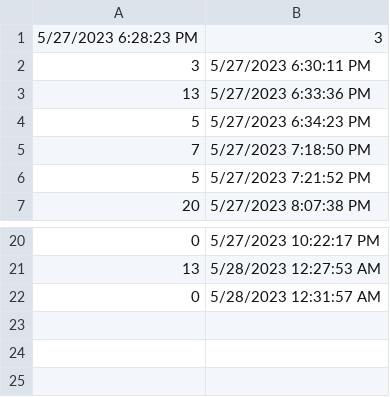
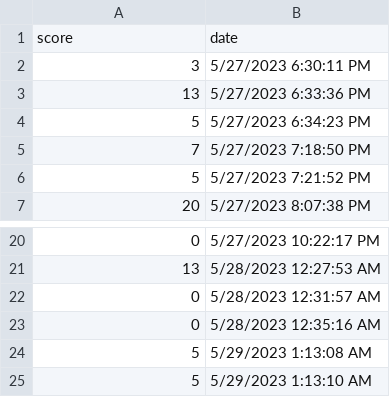
Before and after one commit to lemmedoitforyou/notebook, a CSV file: NoteApplication/Records.csv, drawn as a sheet; only a part is shown, gaps mark what is left out.

```diff
--- a/NoteApplication/Records.csv
+++ b/NoteApplication/Records.csv
@@ -1,2 +1,2 @@
-5/27/2023 6:28:23 PM,3
+score,date
 3,5/27/2023 6:30:11 PM
@@ -22 +22,4 @@
 0,5/28/2023 12:31:57 AM
+0,5/28/2023 12:35:16 AM
+5,5/29/2023 1:13:08 AM
+5,5/29/2023 1:13:10 AM
```
Also changed, not shown: 4 other files.
